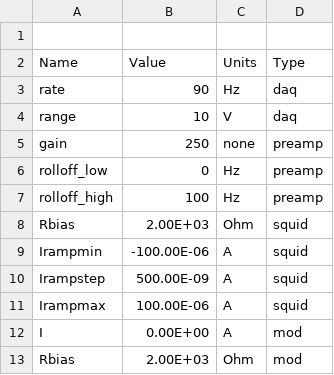
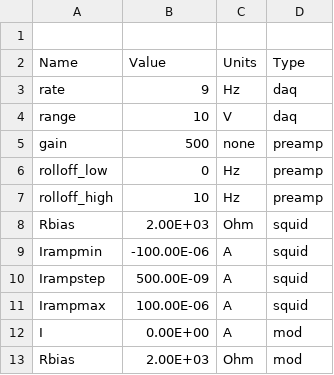
Before and after one commit to nowacklab/Nowack_Lab, a CSV file: SQUID_Testing/Parameters/std_params.csv, drawn as a sheet.

```diff
--- a/SQUID_Testing/Parameters/std_params.csv
+++ b/SQUID_Testing/Parameters/std_params.csv
@@ -2,7 +2,7 @@
 Name,Value,Units,Type
-rate,90,Hz,daq
+rate,9,Hz,daq
 range,10,V,daq
-gain,250,none,preamp
+gain,500,none,preamp
 rolloff_low,0,Hz,preamp
-rolloff_high,100,Hz,preamp
+rolloff_high,10,Hz,preamp
 Rbias,2.00E+03,Ohm,squid
```
Also changed, not shown: 8 other files.
